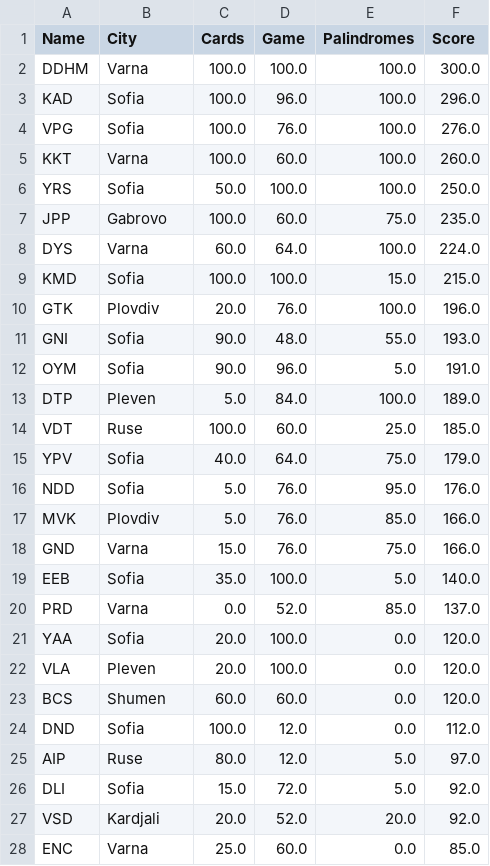
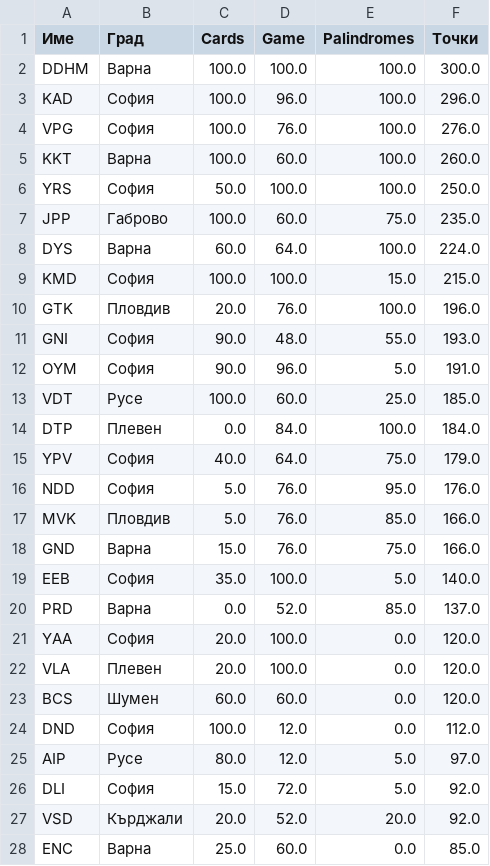
Before and after one commit to Alaxe/noi2-ranking, a CSV file: results/E.csv, drawn as a sheet; only a part is shown; the diff covers the shown part only.

```diff
--- a/results/E.csv
+++ b/results/E.csv
@@ -1,28 +1,28 @@
-Name,City,Cards,Game,Palindromes,Score
-DDHM,Varna,100.0,100.0,100.0,300.0
-KAD,Sofia,100.0,96.0,100.0,296.0
-VPG,Sofia,100.0,76.0,100.0,276.0
-KKT,Varna,100.0,60.0,100.0,260.0
-YRS,Sofia,50.0,100.0,100.0,250.0
-JPP,Gabrovo,100.0,60.0,75.0,235.0
-DYS,Varna,60.0,64.0,100.0,224.0
-KMD,Sofia,100.0,100.0,15.0,215.0
-GTK,Plovdiv,20.0,76.0,100.0,196.0
-GNI,Sofia,90.0,48.0,55.0,193.0
-OYM,Sofia,90.0,96.0,5.0,191.0
-DTP,Pleven,5.0,84.0,100.0,189.0
-VDT,Ruse,100.0,60.0,25.0,185.0
-YPV,Sofia,40.0,64.0,75.0,179.0
-NDD,Sofia,5.0,76.0,95.0,176.0
-MVK,Plovdiv,5.0,76.0,85.0,166.0
-GND,Varna,15.0,76.0,75.0,166.0
-EEB,Sofia,35.0,100.0,5.0,140.0
-PRD,Varna,0.0,52.0,85.0,137.0
-YAA,Sofia,20.0,100.0,0.0,120.0
-VLA,Pleven,20.0,100.0,0.0,120.0
-BCS,Shumen,60.0,60.0,0.0,120.0
-DND,Sofia,100.0,12.0,0.0,112.0
-AIP,Ruse,80.0,12.0,5.0,97.0
-DLI,Sofia,15.0,72.0,5.0,92.0
-VSD,Kardjali,20.0,52.0,20.0,92.0
-ENC,Varna,25.0,60.0,0.0,85.0
+Име,Град,Cards,Game,Palindromes,Точки
+DDHM,Варна,100.0,100.0,100.0,300.0
+KAD,София,100.0,96.0,100.0,296.0
+VPG,София,100.0,76.0,100.0,276.0
+KKT,Варна,100.0,60.0,100.0,260.0
+YRS,София,50.0,100.0,100.0,250.0
+JPP,Габрово,100.0,60.0,75.0,235.0
+DYS,Варна,60.0,64.0,100.0,224.0
+KMD,София,100.0,100.0,15.0,215.0
+GTK,Пловдив,20.0,76.0,100.0,196.0
+GNI,София,90.0,48.0,55.0,193.0
+OYM,София,90.0,96.0,5.0,191.0
+VDT,Русе,100.0,60.0,25.0,185.0
+DTP,Плевен,0.0,84.0,100.0,184.0
+YPV,София,40.0,64.0,75.0,179.0
+NDD,София,5.0,76.0,95.0,176.0
+MVK,Пловдив,5.0,76.0,85.0,166.0
+GND,Варна,15.0,76.0,75.0,166.0
+EEB,София,35.0,100.0,5.0,140.0
+PRD,Варна,0.0,52.0,85.0,137.0
+YAA,София,20.0,100.0,0.0,120.0
+VLA,Плевен,20.0,100.0,0.0,120.0
+BCS,Шумен,60.0,60.0,0.0,120.0
+DND,София,100.0,12.0,0.0,112.0
+AIP,Русе,80.0,12.0,5.0,97.0
+DLI,София,15.0,72.0,5.0,92.0
+VSD,Кърджали,20.0,52.0,20.0,92.0
+ENC,Варна,25.0,60.0,0.0,85.0
```
Also changed, not shown: 1 added row, 1 removed row and 89 edited cells elsewhere in this file, results/B-extended.csv, results/B.csv, 21 other files.
